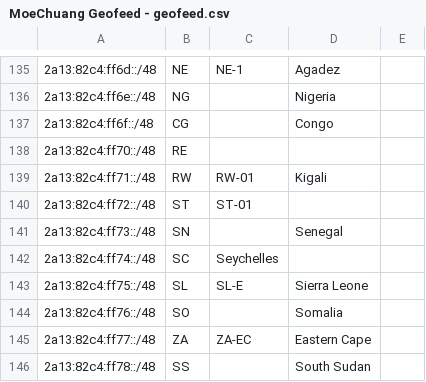
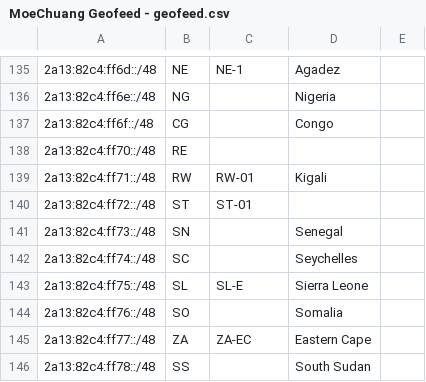
Before and after one commit to MoeChuang-Network/geofeed, a CSV file: MoeChuang Geofeed - geofeed.csv, drawn as a sheet; only a part is shown, gaps mark what is left out.

Commit message:
Add files via upload

```diff
--- a/MoeChuang Geofeed - geofeed.csv
+++ b/MoeChuang Geofeed - geofeed.csv
@@ -141,3 +141,3 @@
 2a13:82c4:ff73::/48,SN,,Senegal,
-2a13:82c4:ff74::/48,SC,Seychelles,,
+2a13:82c4:ff74::/48,SC,,Seychelles,
 2a13:82c4:ff75::/48,SL,SL-E,Sierra Leone,
```
